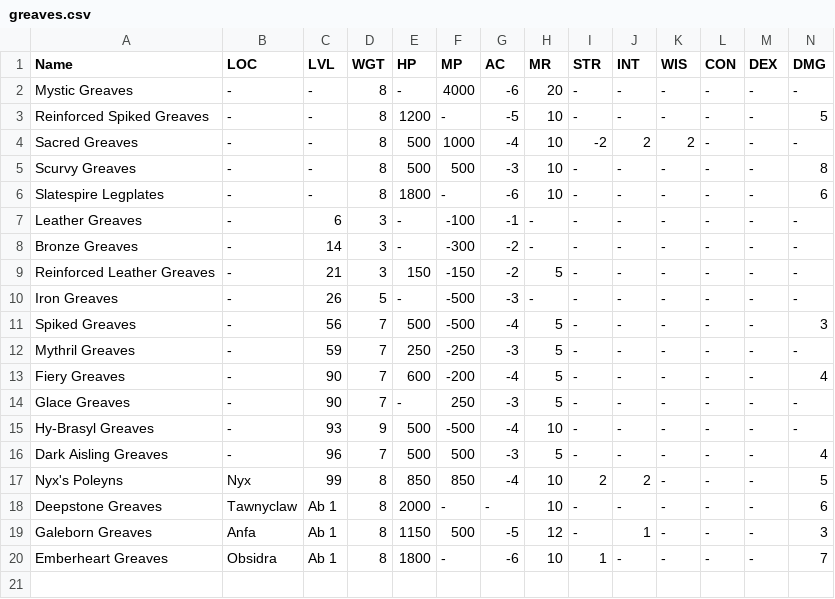
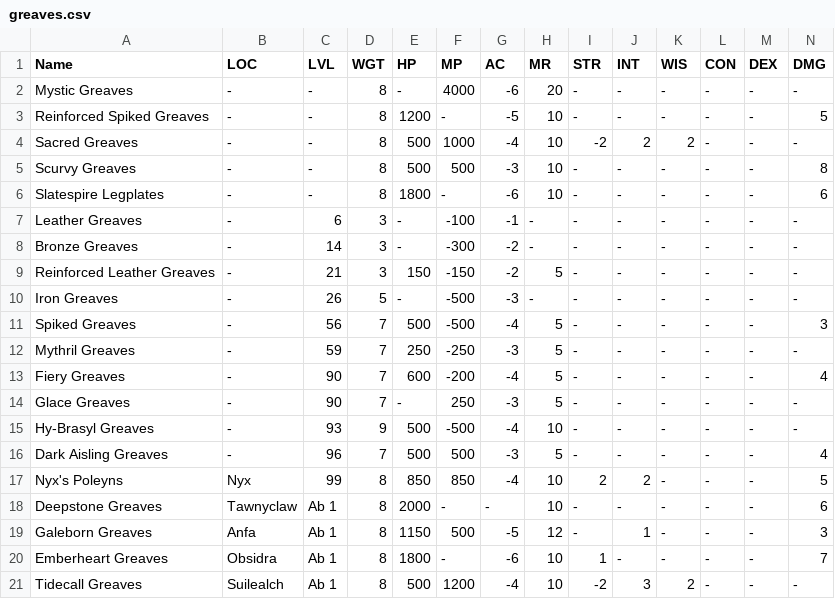
Before and after one commit to unora-project/unora-wiki, a CSV file: data-source/equipment/csv/greaves.csv, drawn as a sheet; only a part is shown; rows hold the shown columns only; the diff names each change by its address in the sheet, - before the commit and + after, or states it on an @@ line.

Commit message:
chore(data): update items via editor
Co-Authored-By: True <true@unora.local>

```diff
--- a/data-source/equipment/csv/greaves.csv
+++ b/data-source/equipment/csv/greaves.csv
+row 21: Tidecall Greaves | Suilealch | Ab 1 | 8 | 500 | 1200 | -4 | 10 | -2 | 3 | 2 | - | - | -
```
Also changed, not shown: 1 other file.
